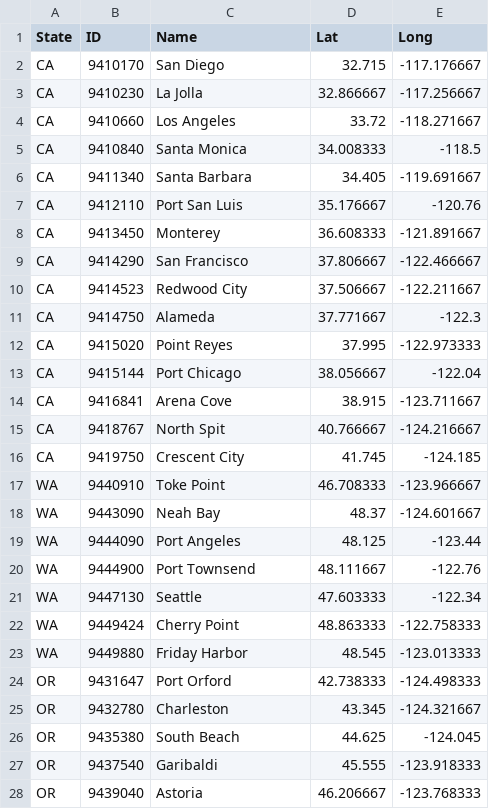
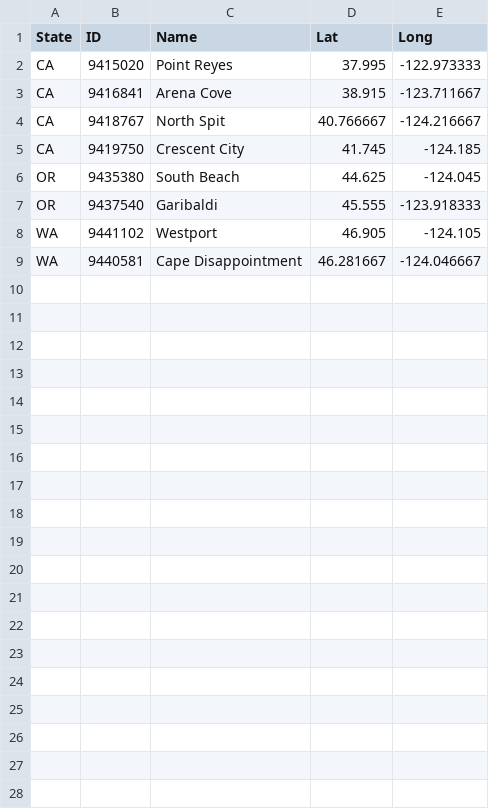
Before and after one commit to Benz-Poobua/Undergrad-Research-2, a CSV file: NOAA_station.csv, drawn as a sheet; removed rows and columns are numbered as before the commit, all else as after; the diff names each change by its address in the sheet, - before the commit and + after, or states it on an @@ line.

```diff
--- a/NOAA_station.csv
+++ b/NOAA_station.csv
-row 2: CA | 9410170 | San Diego | 32.715 | -117.176667
-row 3: CA | 9410230 | La Jolla | 32.866667 | -117.256667
-row 4: CA | 9410660 | Los Angeles | 33.72 | -118.271667
-row 5: CA | 9410840 | Santa Monica | 34.008333 | -118.5
-row 6: CA | 9411340 | Santa Barbara | 34.405 | -119.691667
-row 7: CA | 9412110 | Port San Luis | 35.176667 | -120.76
-row 8: CA | 9413450 | Monterey | 36.608333 | -121.891667
-row 9: CA | 9414290 | San Francisco | 37.806667 | -122.466667
-row 10: CA | 9414523 | Redwood City | 37.506667 | -122.211667
-row 11: CA | 9414750 | Alameda | 37.771667 | -122.3
-row 13: CA | 9415144 | Port Chicago | 38.056667 | -122.04
-row 17: WA | 9440910 | Toke Point | 46.708333 | -123.966667
-row 18: WA | 9443090 | Neah Bay | 48.37 | -124.601667
-row 19: WA | 9444090 | Port Angeles | 48.125 | -123.44
-row 20: WA | 9444900 | Port Townsend | 48.111667 | -122.76
-row 21: WA | 9447130 | Seattle | 47.603333 | -122.34
-row 22: WA | 9449424 | Cherry Point | 48.863333 | -122.758333
-row 23: WA | 9449880 | Friday Harbor | 48.545 | -123.013333
-row 24: OR | 9431647 | Port Orford | 42.738333 | -124.498333
-row 25: OR | 9432780 | Charleston | 43.345 | -124.321667
-row 28: OR | 9439040 | Astoria | 46.206667 | -123.768333
+row 8: WA | 9441102 | Westport | 46.905 | -124.105
+row 9: WA | 9440581 | Cape Disappointment | 46.281667 | -124.046667
```
Also changed, not shown: GPS_station.csv, 1 other file.
